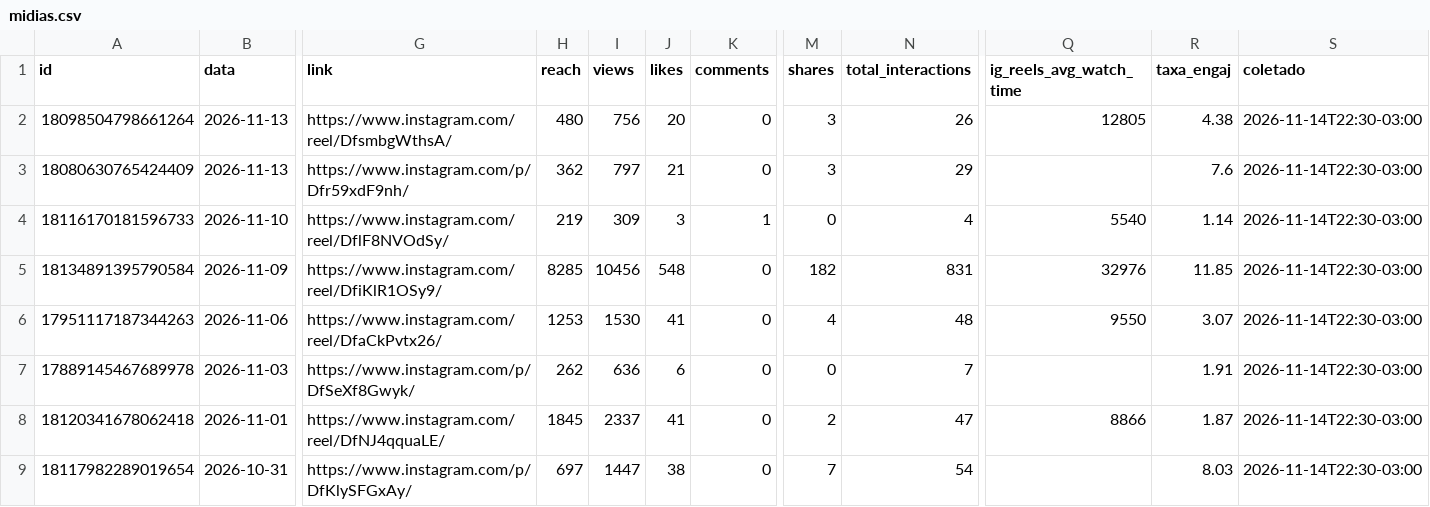
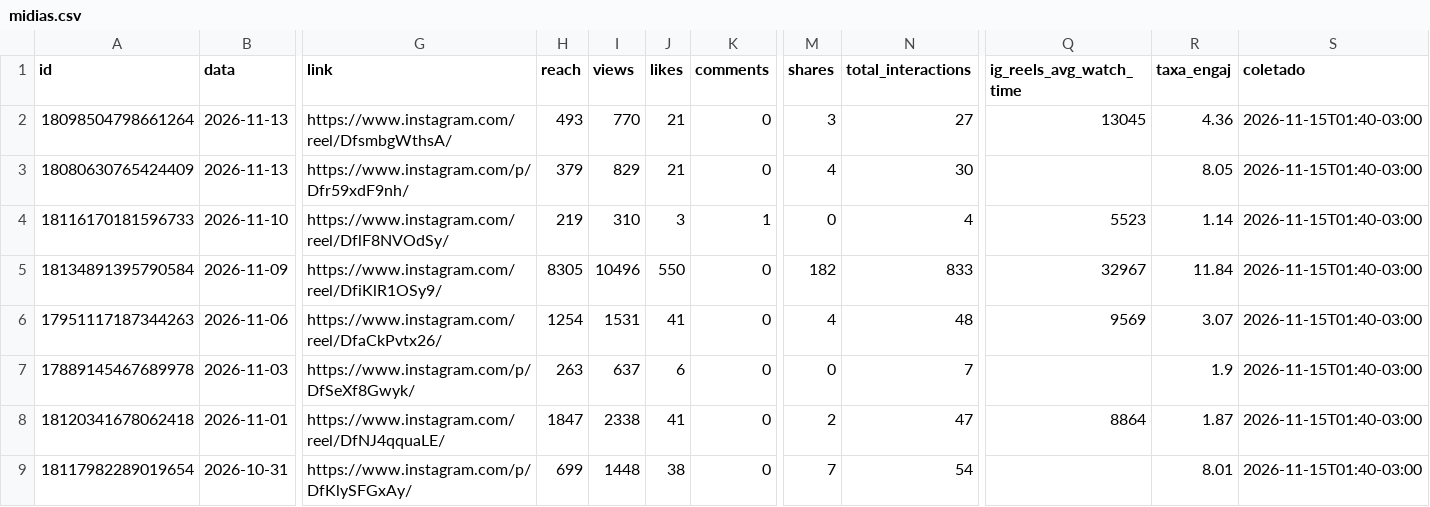
Before and after one commit to denysdmo/maa-publicador, a CSV file: metricas/midias.csv, drawn as a sheet; only a part is shown, gaps mark what is left out; the diff covers the shown part only; the diff names each change by its address in the sheet, - before the commit and + after, or states it on an @@ line.

```diff
--- a/metricas/midias.csv
+++ b/metricas/midias.csv
-H2 (reach): 480
+H2 (reach): 493
-I2 (views): 756
+I2 (views): 770
-J2 (likes): 20
+J2 (likes): 21
-N2 (total_interactions): 26
+N2 (total_interactions): 27
-Q2 (ig_reels_avg_watch_time): 12805
+Q2 (ig_reels_avg_watch_time): 13045
-R2 (taxa_engaj): 4.38
+R2 (taxa_engaj): 4.36
-S2:S9 (coletado): 2026-11-14T22:30-03:00
+S2:S9 (coletado): 2026-11-15T01:40-03:00
-H3 (reach): 362
+H3 (reach): 379
-I3 (views): 797
+I3 (views): 829
-M3 (shares): 3
+M3 (shares): 4
-N3 (total_interactions): 29
+N3 (total_interactions): 30
-R3 (taxa_engaj): 7.6
+R3 (taxa_engaj): 8.05
-I4 (views): 309
+I4 (views): 310
-Q4 (ig_reels_avg_watch_time): 5540
+Q4 (ig_reels_avg_watch_time): 5523
-H5 (reach): 8285
+H5 (reach): 8305
-I5 (views): 10456
+I5 (views): 10496
-J5 (likes): 548
+J5 (likes): 550
-N5 (total_interactions): 831
+N5 (total_interactions): 833
-Q5 (ig_reels_avg_watch_time): 32976
+Q5 (ig_reels_avg_watch_time): 32967
-R5 (taxa_engaj): 11.85
+R5 (taxa_engaj): 11.84
-H6 (reach): 1253
+H6 (reach): 1254
-I6 (views): 1530
+I6 (views): 1531
-Q6 (ig_reels_avg_watch_time): 9550
+Q6 (ig_reels_avg_watch_time): 9569
-H7 (reach): 262
+H7 (reach): 263
-I7 (views): 636
+I7 (views): 637
-R7 (taxa_engaj): 1.91
+R7 (taxa_engaj): 1.9
-H8 (reach): 1845
+H8 (reach): 1847
-I8 (views): 2337
+I8 (views): 2338
-Q8 (ig_reels_avg_watch_time): 8866
+Q8 (ig_reels_avg_watch_time): 8864
-H9 (reach): 697
+H9 (reach): 699
-I9 (views): 1447
+I9 (views): 1448
-R9 (taxa_engaj): 8.03
+R9 (taxa_engaj): 8.01
```
Also changed, not shown: 52 edited cells elsewhere in this file, metricas/conta.csv, metricas/stories.csv, 1 other file.
